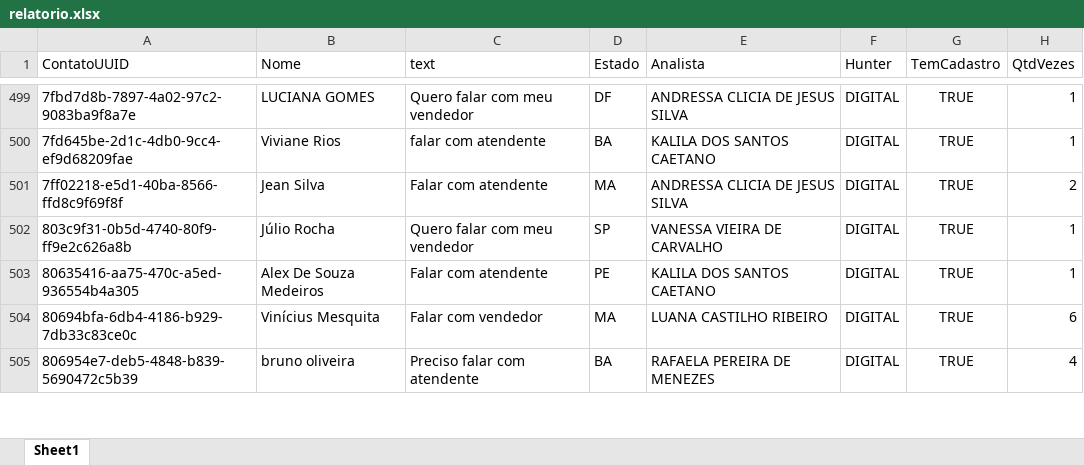
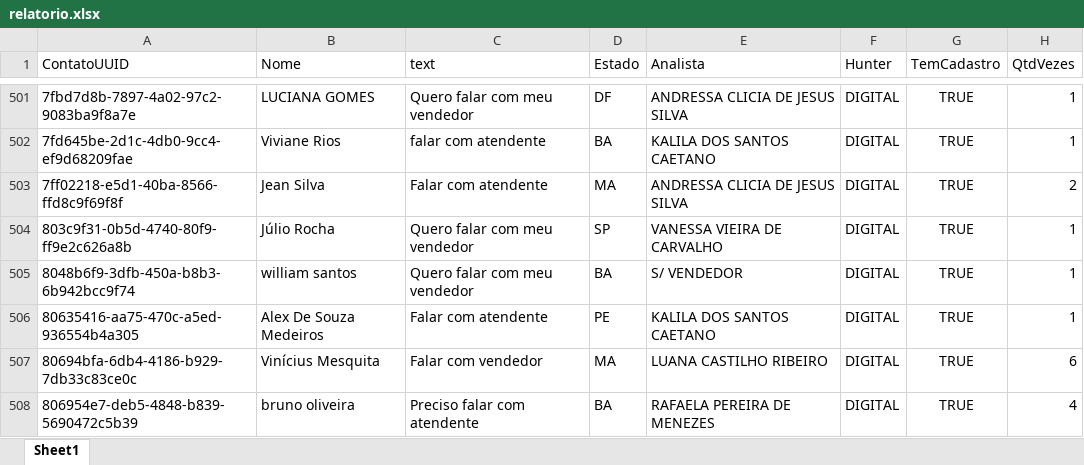
Before and after one commit to Marketing-Amara/weni-relatorio, an Excel workbook: output/relatorio.xlsx, sheet Sheet1, drawn as a sheet; only a part is shown, gaps mark what is left out; values as stored, in another font and other column widths than the file's, no borders; the diff covers the shown part only; the diff names each change by its address in the sheet, - before the commit and + after, or states it on an @@ line.

```diff
--- a/output/relatorio.xlsx (sheet Sheet1)
+++ b/output/relatorio.xlsx (sheet Sheet1)
+row 505: 8048b6f9-3dfb-450a-b8b3-6b942bcc9f74 | william santos | Quero falar com meu vendedor | BA | S/ VENDEDOR | DIGITAL | TRUE | 1
```
Also changed, not shown: 6 added rows and 15 edited cells elsewhere in this sheet.
